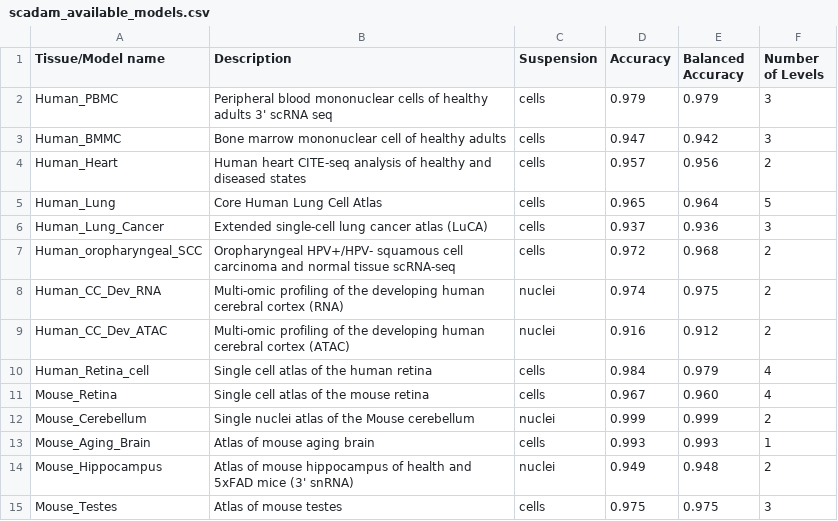
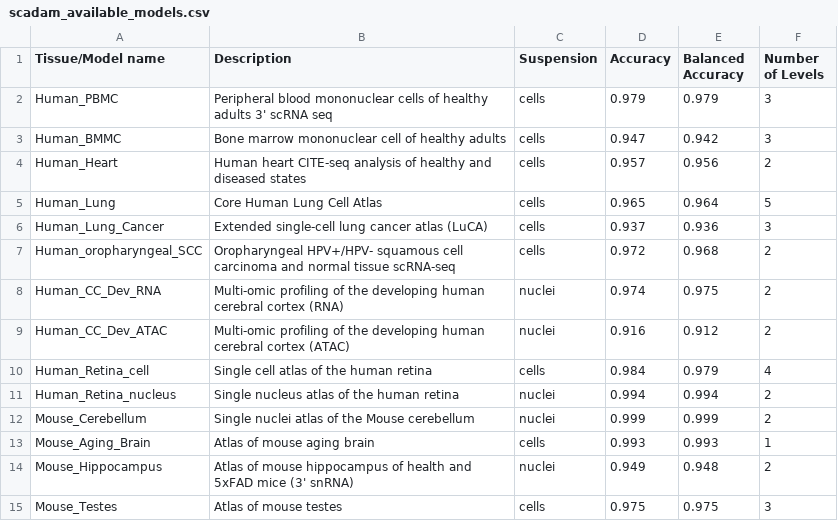
Before and after one commit to Chechekhins/scParadise, a CSV file: scadam_available_models.csv, drawn as a sheet; only a part is shown; removed rows and columns are numbered as before the commit, all else as after; the diff names each change by its address in the sheet, - before the commit and + after, or states it on an @@ line.

Commit message:
Update scadam_available_models.csv

```diff
--- a/scadam_available_models.csv
+++ b/scadam_available_models.csv
-row 11: Mouse_Retina | Single cell atlas of the mouse retina | cells | 0.967 | 0.960 | 4
+row 11: Human_Retina_nucleus | Single nucleus atlas of the human retina | nuclei | 0.994 | 0.994 | 2
```
